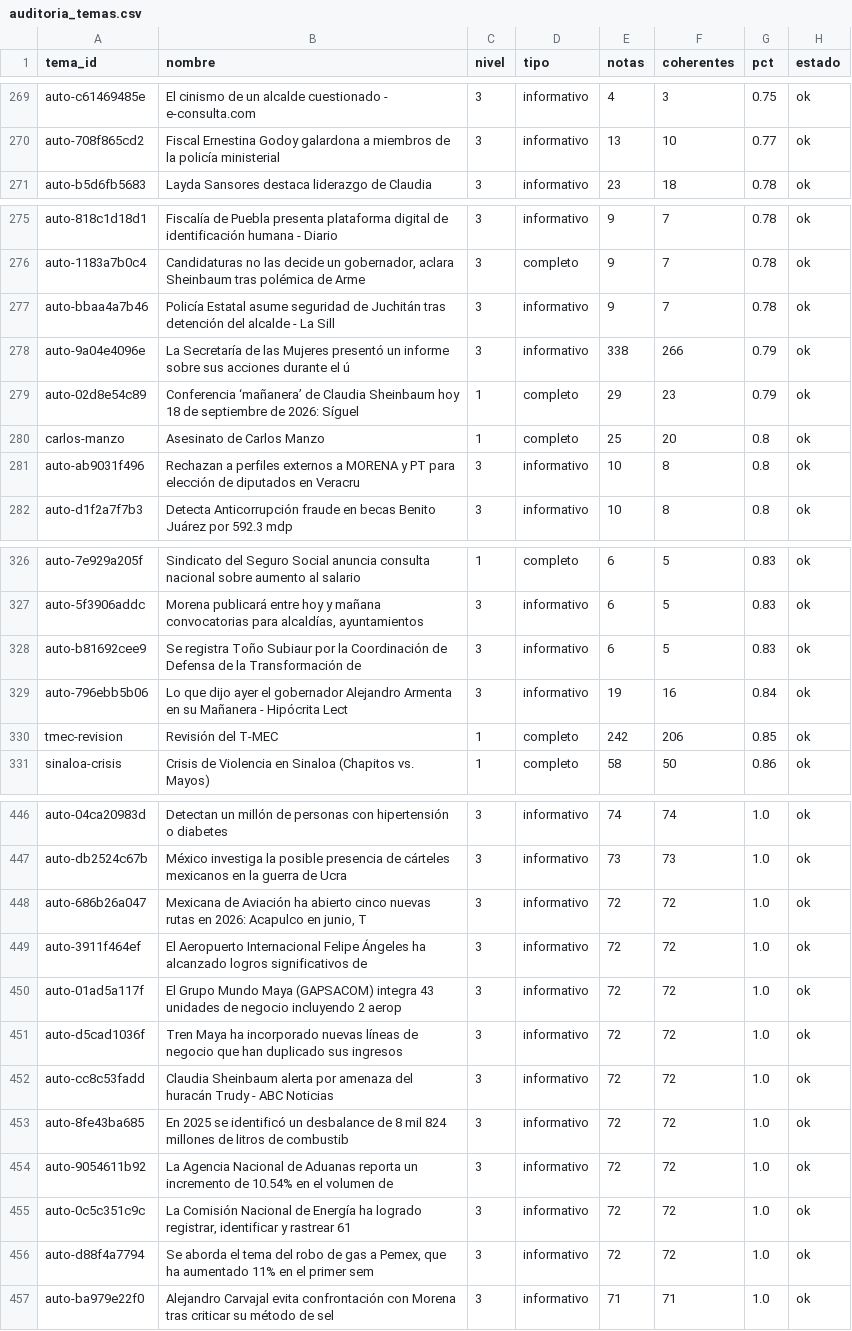
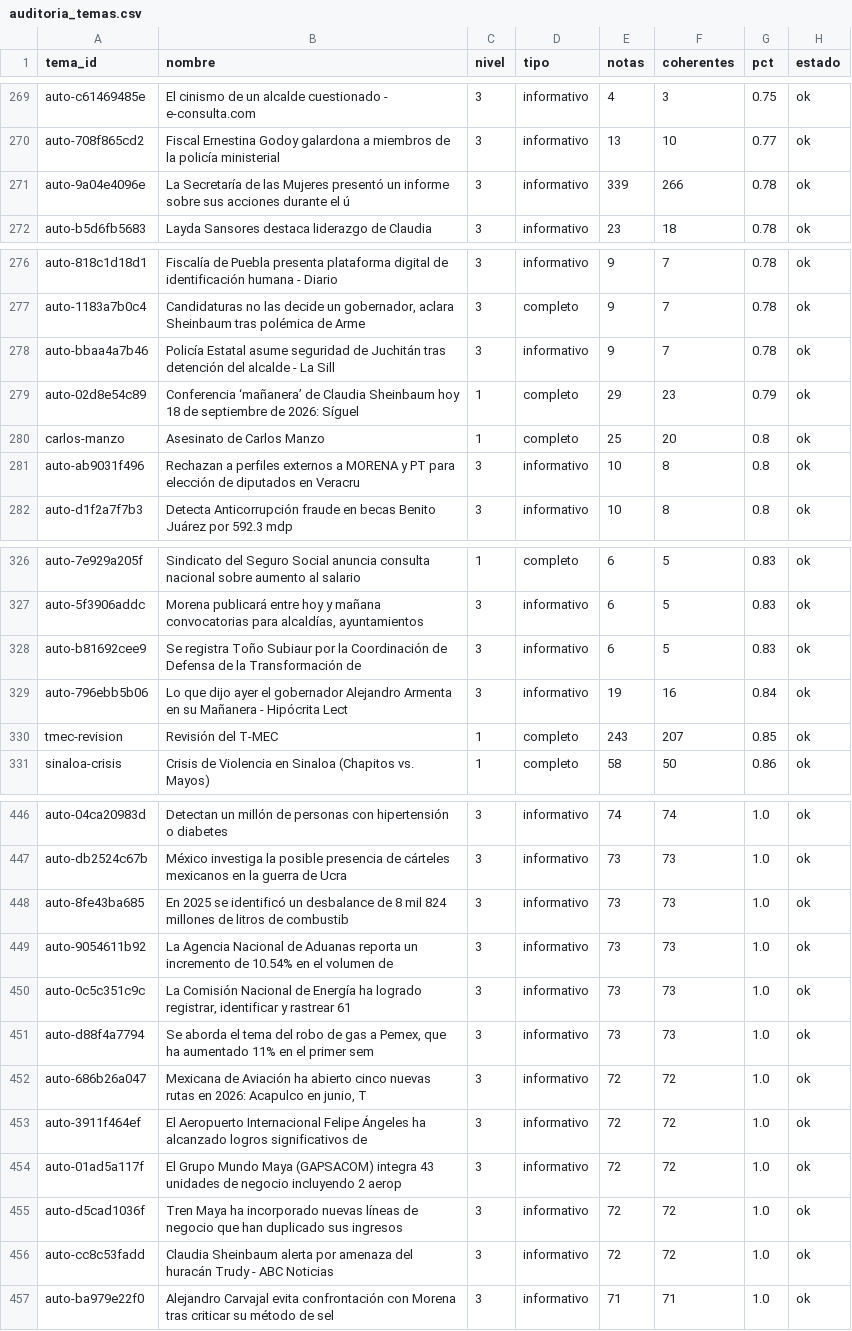
Before and after one commit to OckarLezama/ecosistema-politico, a CSV file: data/auditoria_temas.csv, drawn as a sheet; only a part is shown, gaps mark what is left out; the diff covers the shown part only.

```diff
--- a/data/auditoria_temas.csv
+++ b/data/auditoria_temas.csv
@@ -270,2 +270,3 @@ auto-c61469485e,El cinismo de un alcalde cuestionado - e-consulta.com,3,informat
 auto-708f865cd2,Fiscal Ernestina Godoy galardona a miembros de la policía ministerial,3,informativo,13,10,0.77,ok
+auto-9a04e4096e,La Secretaría de las Mujeres presentó un informe sobre sus acciones durante el ú,3,informativo,339,266,0.78,ok
 auto-b5d6fb5683,Layda Sansores destaca liderazgo de Claudia,3,informativo,23,18,0.78,ok
@@ -277,3 +278,2 @@ auto-1183a7b0c4,"Candidaturas no las decide un gobernador, aclara Sheinbaum tras
 auto-bbaa4a7b46,Policía Estatal asume seguridad de Juchitán tras detención del alcalde - La Sill,3,informativo,9,7,0.78,ok
-auto-9a04e4096e,La Secretaría de las Mujeres presentó un informe sobre sus acciones durante el ú,3,informativo,338,266,0.79,ok
 auto-02d8e54c89,Conferencia ‘mañanera’ de Claudia Sheinbaum hoy 18 de septiembre de 2026: Síguel,1,completo,29,23,0.79,ok
@@ -329,3 +329,3 @@ auto-b81692cee9,Se registra Toño Subiaur por la Coordinación de Defensa de la
 auto-796ebb5b06,Lo que dijo ayer el gobernador Alejandro Armenta en su Mañanera - Hipócrita Lect,3,informativo,19,16,0.84,ok
-tmec-revision,Revisión del T-MEC,1,completo,242,206,0.85,ok
+tmec-revision,Revisión del T-MEC,1,completo,243,207,0.85,ok
 sinaloa-crisis,Crisis de Violencia en Sinaloa (Chapitos vs. Mayos),1,completo,58,50,0.86,ok
@@ -447,2 +447,6 @@ auto-04ca20983d,Detectan un millón de personas con hipertensión o diabetes,3,i
 auto-db2524c67b,México investiga la posible presencia de cárteles mexicanos en la guerra de Ucra,3,informativo,73,73,1.0,ok
+auto-8fe43ba685,En 2025 se identificó un desbalance de 8 mil 824 millones de litros de combustib,3,informativo,73,73,1.0,ok
+auto-9054611b92,La Agencia Nacional de Aduanas reporta un incremento de 10.54% en el volumen de ,3,informativo,73,73,1.0,ok
+auto-0c5c351c9c,"La Comisión Nacional de Energía ha logrado registrar, identificar y rastrear 61 ",3,informativo,73,73,1.0,ok
+auto-d88f4a7794,"Se aborda el tema del robo de gas a Pemex, que ha aumentado 11% en el primer sem",3,informativo,73,73,1.0,ok
 auto-686b26a047,"Mexicana de Aviación ha abierto cinco nuevas rutas en 2026: Acapulco en junio, T",3,informativo,72,72,1.0,ok
@@ -452,6 +456,2 @@ auto-d5cad1036f,Tren Maya ha incorporado nuevas líneas de negocio que han dupli
 auto-cc8c53fadd,Claudia Sheinbaum alerta por amenaza del huracán Trudy - ABC Noticias,3,informativo,72,72,1.0,ok
-auto-8fe43ba685,En 2025 se identificó un desbalance de 8 mil 824 millones de litros de combustib,3,informativo,72,72,1.0,ok
-auto-9054611b92,La Agencia Nacional de Aduanas reporta un incremento de 10.54% en el volumen de ,3,informativo,72,72,1.0,ok
-auto-0c5c351c9c,"La Comisión Nacional de Energía ha logrado registrar, identificar y rastrear 61 ",3,informativo,72,72,1.0,ok
-auto-d88f4a7794,"Se aborda el tema del robo de gas a Pemex, que ha aumentado 11% en el primer sem",3,informativo,72,72,1.0,ok
 auto-ba979e22f0,Alejandro Carvajal evita confrontación con Morena tras criticar su método de sel,3,informativo,71,71,1.0,ok
```
Also changed, not shown: 6 edited cells elsewhere in this file, data/auditoria_actores.csv, data/ecosistema_historial.csv, 4 other files.
